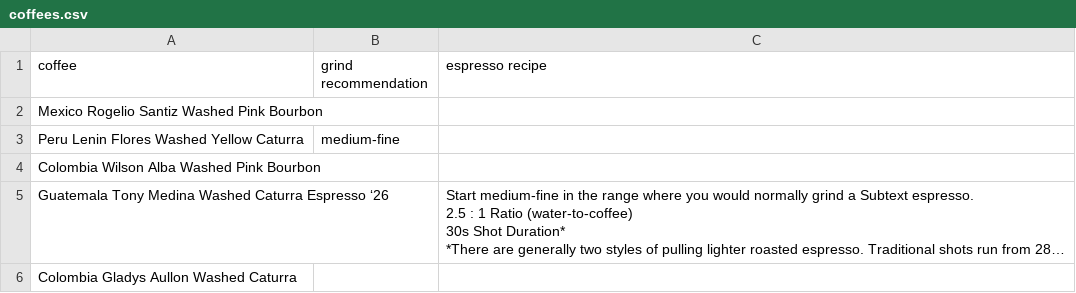
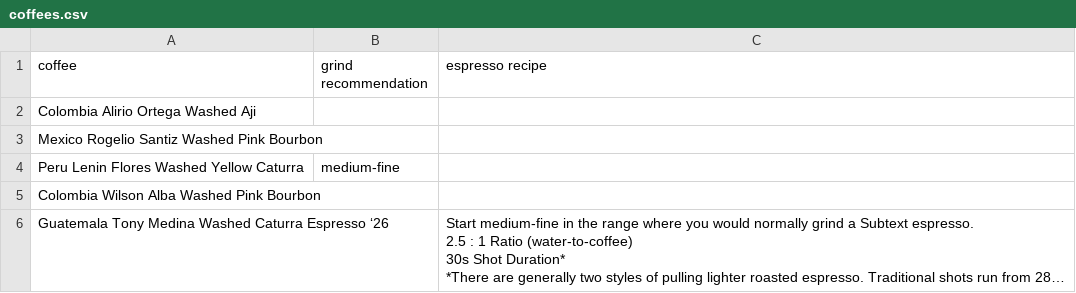
Before and after one commit to SubtextAl/subtext-data, a CSV file: docs/coffees.csv, drawn as a sheet; only a part is shown; the shorter side is filled out with more unchanged rows; long unchanged cells end in …; the diff names each change by its address in the sheet, - before the commit and + after, or states it on an @@ line.

Commit message:
Update coffees.csv

```diff
--- a/docs/coffees.csv
+++ b/docs/coffees.csv
+row 2: Colombia Alirio Ortega Washed Aji
```
